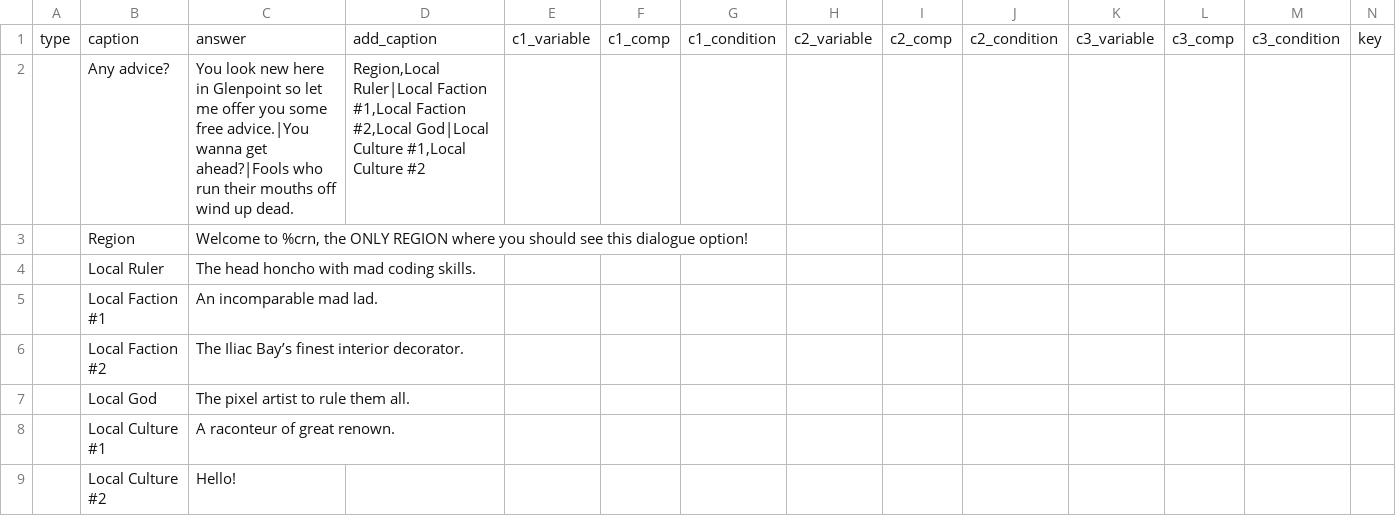
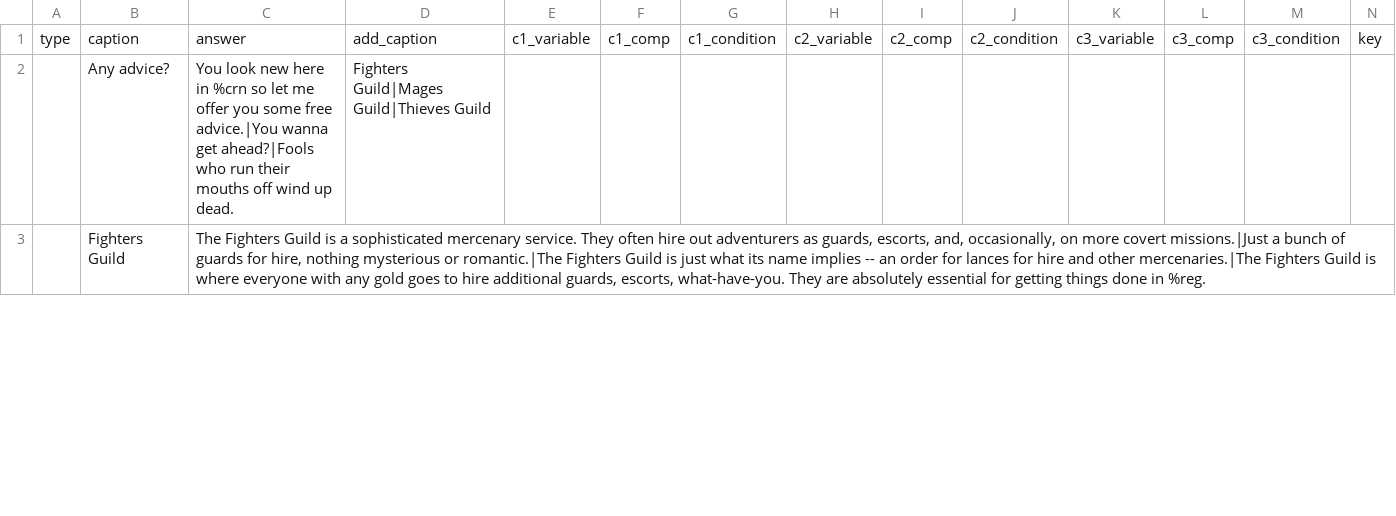
Before and after one commit to drcarademono/advanced-dialogue, a CSV file: Dialogue/Dialogue.csv, drawn as a sheet; only a part is shown; removed rows and columns are numbered as before the commit, all else as after; rows hold the shown columns only; the diff covers the shown part only; the diff names each change by its address in the sheet, - before the commit and + after, or states it on an @@ line.

Commit message:
Draft of Abibon-Gora dialogue

```diff
--- a/Dialogue/Dialogue.csv
+++ b/Dialogue/Dialogue.csv
-C2: …here in Glenpoint so let…
+C2: …here in %crn so let…
-D2: Region,Local Ruler|Local Faction #1,Local Faction #2,Local God|Local Culture #1,Local Culture #2
+D2: Fighters Guild|Mages Guild|Thieves Guild
-row 3:  | Region | Welcome to %crn, the ONLY REGION where you should see this dialogue option!
-row 4:  | Local Ruler | The head honcho with mad coding skills.
-row 5:  | Local Faction #1 | An incomparable mad lad.
-row 6:  | Local Faction #2 | The Iliac Bay’s finest interior decorator.
-row 7:  | Local God | The pixel artist to rule them all.
-row 8:  | Local Culture #1 | A raconteur of great renown.
-row 9:  | Local Culture #2 | Hello!
+row 3:  | Fighters Guild | The Fighters Guild is a sophisticated mercenary service. They often hire out adventurers as guards, escorts, and, occasionally, on more covert missions.|Just a bunch of guards for hire, nothing mysterious or romantic.|The Fighters Guild is just what its name implies -- an order for lances for hire and other mercenaries.|The Fighters Guild is where everyone with any gold goes to hire additional guards, escorts, what-have-you. They are absolutely essential for getting things done in %reg.
```
Also changed, not shown: 8 added rows elsewhere in this file, 5 other files.
